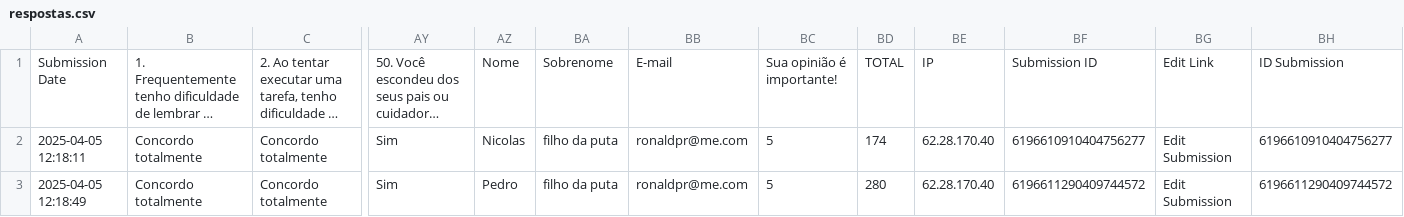
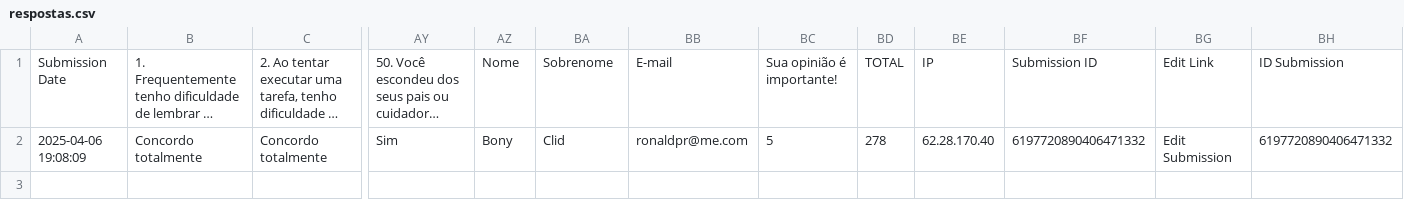
Before and after one commit to ronaldprme/webhook, a CSV file: data/respostas.csv, drawn as a sheet; only a part is shown, gaps mark what is left out; long unchanged cells end in …; removed rows and columns are numbered as before the commit, all else as after; rows hold the shown columns only; the diff names each change by its address in the sheet, - before the commit and + after, or states it on an @@ line.

```diff
--- a/data/respostas.csv
+++ b/data/respostas.csv
-row 2: 2025-04-05 12:18:11 | Concordo totalmente | Concordo totalmente | Sim | Nicolas | filho da puta | ronaldpr@me.com | 5 | 174 | 62.28.170.40 | 6196610910404756277 | Edit Submission | 6196610910404756277
-A2: 2025-04-05 12:18:49
+A2: 2025-04-06 19:08:09
-AZ2: Pedro
+AZ2: Bony
-BA2: filho da puta
+BA2: Clid
-BD2: 280
+BD2: 278
-BF2: 6196611290409744572
+BF2: 6197720890406471332
-BH2: 6196611290409744572
+BH2: 6197720890406471332
```
Also changed, not shown: 5 other files.
